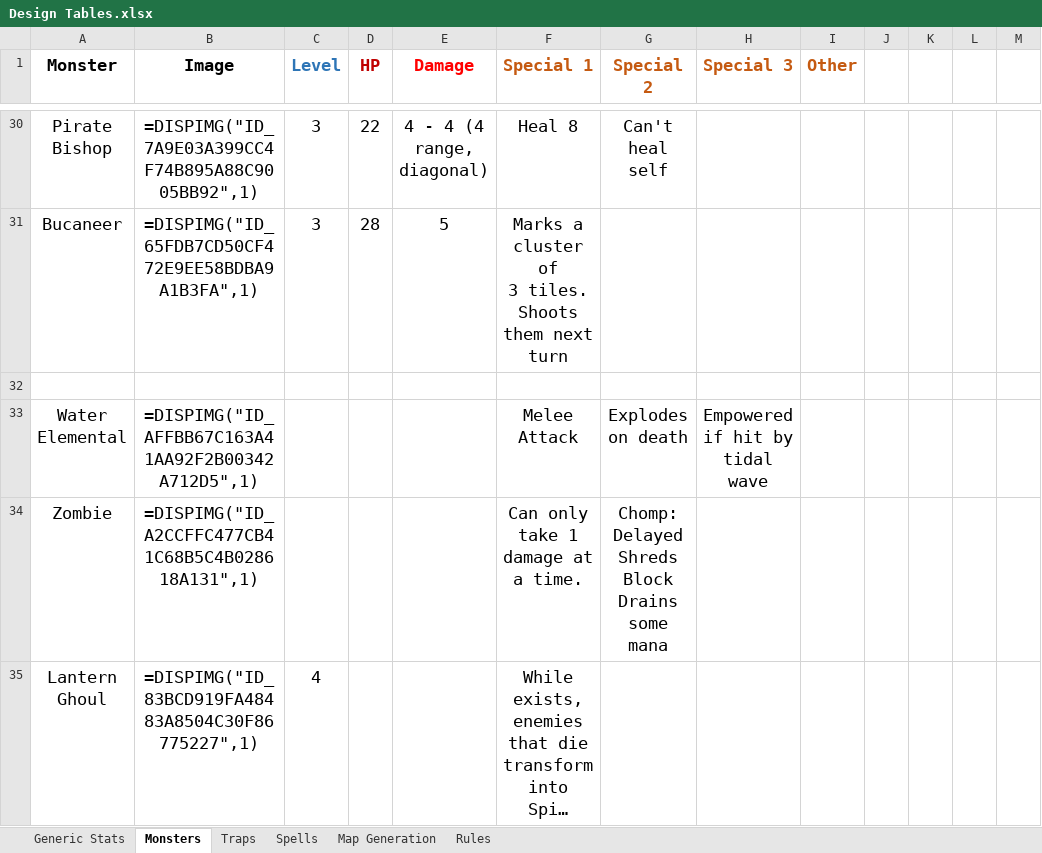
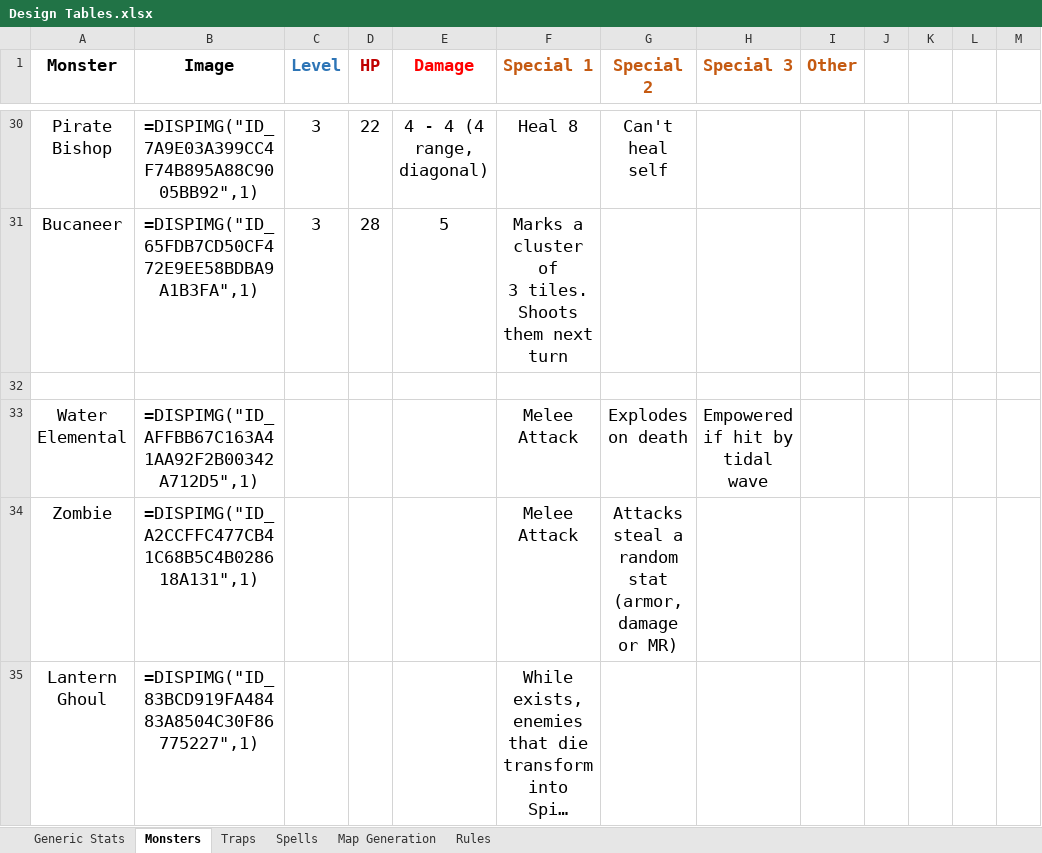
Before and after one commit to daverave1212/TaleAndAle, an Excel workbook: Design Tables.xlsx, sheet Monsters, drawn as a sheet; only a part is shown, gaps mark what is left out; long unchanged cells end in …; values as stored, in another font and other column widths than the file's, no borders; ↵ is a line break in a cell; the diff covers the shown part only; the diff names each change by its address in the sheet, - before the commit and + after, or states it on an @@ line.

```diff
--- a/Design Tables.xlsx (sheet Monsters)
+++ b/Design Tables.xlsx (sheet Monsters)
-F34 (Special 1): Can only take 1 damage at a time.
+F34 (Special 1): Melee Attack
-G34 (Special 2): Chomp: Delayed ↵ Shreds Block ↵ Drains some mana
+G34 (Special 2): Attacks steal a random stat (armor, damage or MR)
-C35 (Level): 4
+C35 (Level): (empty)
```
Also changed, not shown: 5 edited cells elsewhere in this sheet, sheet Spells, charts or pictures, 30 other files.
